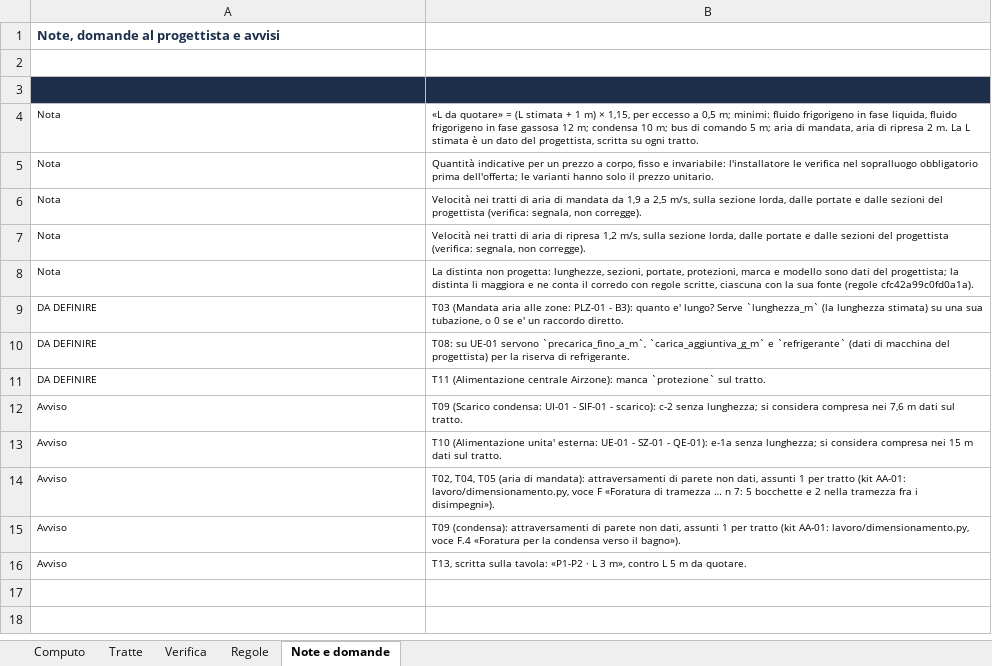
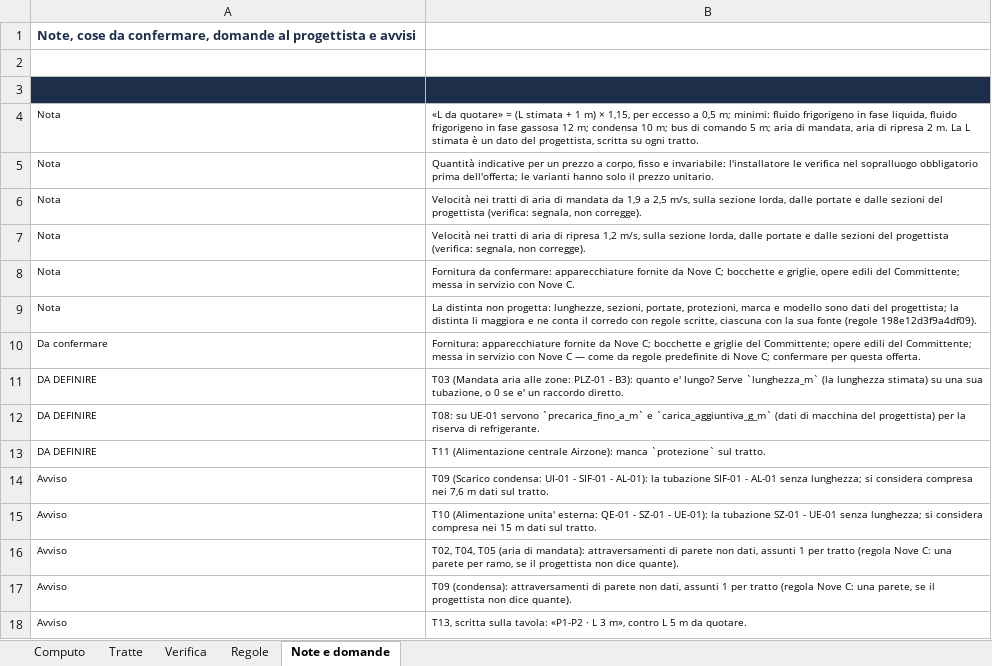
Before and after one commit to danielcarta9c/DisegnatoreMEP, an Excel workbook: docs/collaudi/REL-013/AA-01-con-dati-mancanti/distinta.xlsx, sheet Note e domande, drawn as a sheet; values as stored, in another font and other column widths than the file's, no borders; addresses are those after the commit; the diff names each change by its address in the sheet, - before the commit and + after, or states it on an @@ line.

```diff
--- a/docs/collaudi/REL-013/AA-01-con-dati-mancanti/distinta.xlsx (sheet Note e domande)
+++ b/docs/collaudi/REL-013/AA-01-con-dati-mancanti/distinta.xlsx (sheet Note e domande)
-A1: Note, domande al…
+A1: Note, cose da confermare, domande al…
+row 8: Nota | Fornitura da confermare: apparecchiature fornite da Nove C; bocchette e griglie, opere edili del Committente; messa in servizio con Nove C.
-B9: …fonte (regole cfc42a99c0fd0a1a).
+B9: …fonte (regole 198e12d3f9a4df09).
+row 10: Da confermare | Fornitura: apparecchiature fornite da Nove C; bocchette e griglie del Committente; opere edili del Committente; messa in servizio con Nove C — come da regole predefinite di Nove C; confermare per questa offerta.
-B12: …UE-01 servono `precarica_fino_a_m`, `carica_aggiuntiva_g_m` e `refrigerante` (dati di…
+B12: …UE-01 servono `precarica_fino_a_m` e `carica_aggiuntiva_g_m` (dati di…
-B14: …SIF-01 - scarico): c-2 senza lunghezza;…
+B14: …SIF-01 - AL-01): la tubazione SIF-01 - AL-01 senza lunghezza;…
-B15: …unita' esterna: UE-01 - SZ-01 - QE-01): e-1a senza lunghezza;…
+B15: …unita' esterna: QE-01 - SZ-01 - UE-01): la tubazione SZ-01 - UE-01 senza lunghezza;…
-B16: …per tratto (kit AA-01: lavoro/dimensionamento.py, voce F «Foratura di tramezza … n 7: 5 bocchette e 2 nella tramezza fra i disimpegni»).
+B16: …per tratto (regola Nove C: una parete per ramo, se il progettista non dice quante).
-B17: …per tratto (kit AA-01: lavoro/dimensionamento.py, voce F.4 «Foratura per la condensa verso il bagno»).
+B17: …per tratto (regola Nove C: una parete, se il progettista non dice quante).
```
Also changed, not shown: sheet Regole, sheet Computo, sheet Verifica, sheet Tratte, docs/collaudi/REL-013/AA-01/distinta.xlsx, 26 other files.
